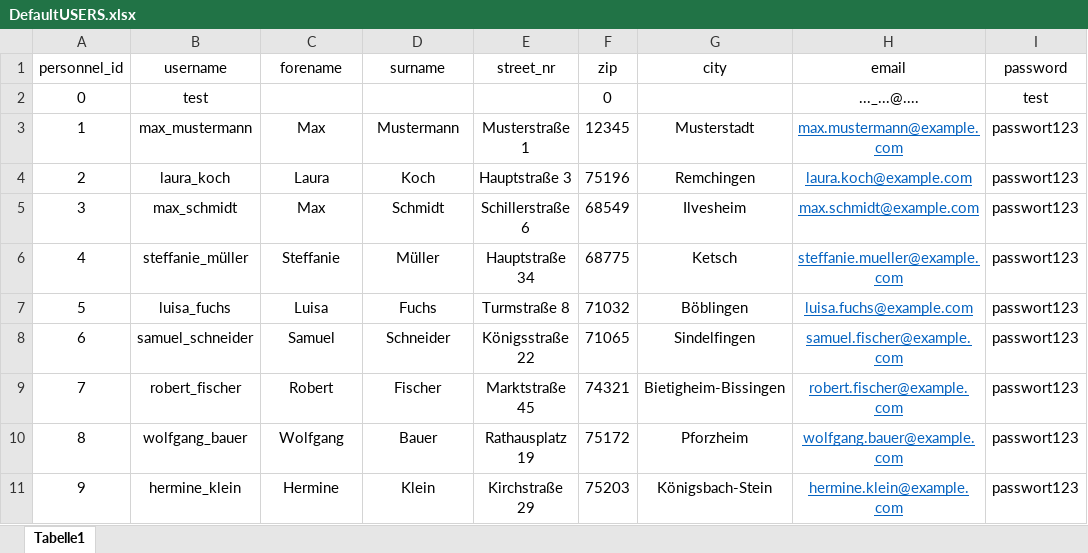
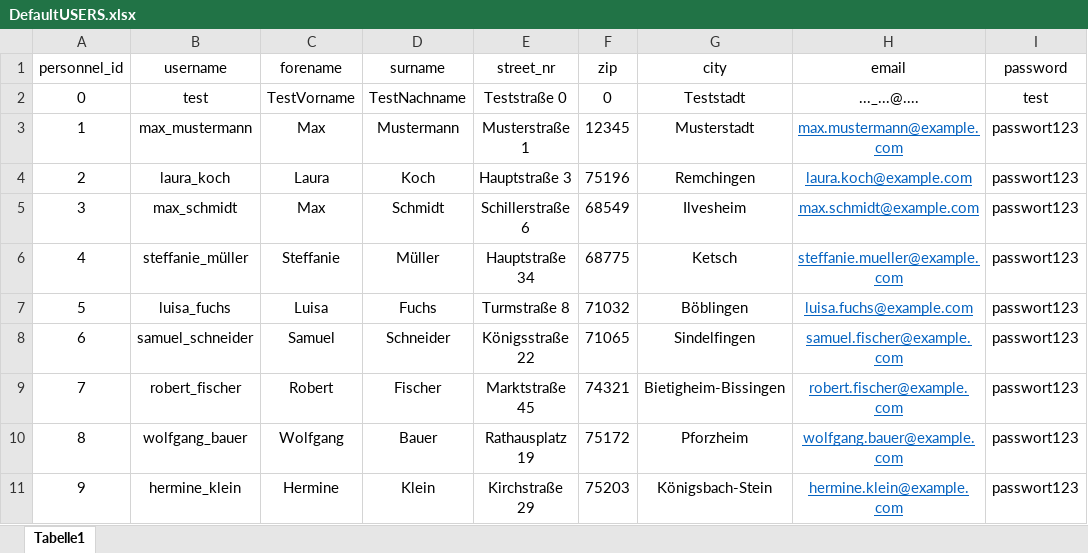
Before and after one commit to DhruvAggarwal01/ATdIT_Gruppe5, an Excel workbook: group5/src/main/resources/databases/DefaultUSERS.xlsx, sheet Tabelle1, drawn as a sheet; only a part is shown; values as stored, in another font and other column widths than the file's, no borders; the diff names each change by its address in the sheet, - before the commit and + after, or states it on an @@ line.

```diff
--- a/group5/src/main/resources/databases/DefaultUSERS.xlsx (sheet Tabelle1)
+++ b/group5/src/main/resources/databases/DefaultUSERS.xlsx (sheet Tabelle1)
-C2 (forename): (empty)
+C2 (forename): TestVorname
-D2 (surname): (empty)
+D2 (surname): TestNachname
-E2 (street_nr): (empty)
+E2 (street_nr): Teststraße 0
-G2 (city): (empty)
+G2 (city): Teststadt
```
Also changed, not shown: group5/target/classes/databases/DefaultUSERS.xlsx, 22 other files.
